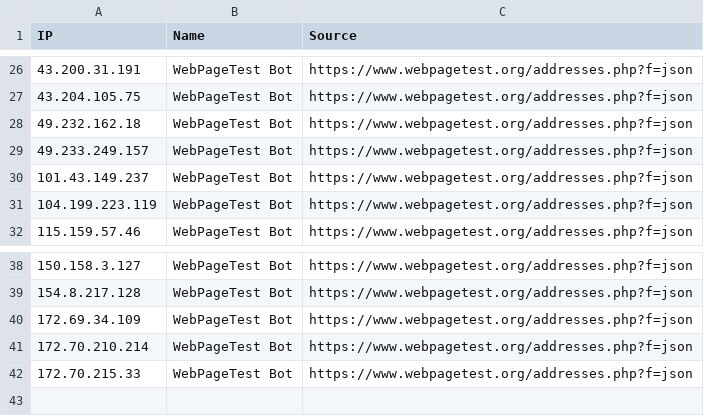
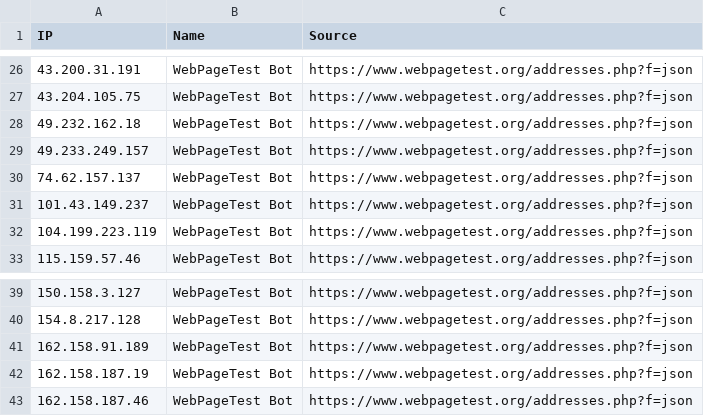
Before and after one commit to sefinek/known-bots-ip-whitelist, a CSV file: lists/webpagetestbot/ips.csv, drawn as a sheet; only a part is shown, gaps mark what is left out.

Commit message:
Updated IP whitelists [6 file(s)]
lists/all-safe-ips.csv
lists/all-safe-ips.json
lists/all-safe-ips.txt
lists/webpagetestbot/ips.csv
lists/webpagetestbot/ips.json
lists/webpagetestbot/ips.txt

```diff
--- a/lists/webpagetestbot/ips.csv
+++ b/lists/webpagetestbot/ips.csv
@@ -29,2 +29,3 @@ IP,Name,Source
 49.233.249.157,WebPageTest Bot,https://www.webpagetest.org/addresses.php?f=json
+74.62.157.137,WebPageTest Bot,https://www.webpagetest.org/addresses.php?f=json
 101.43.149.237,WebPageTest Bot,https://www.webpagetest.org/addresses.php?f=json
@@ -39,4 +40,4 @@ IP,Name,Source
 154.8.217.128,WebPageTest Bot,https://www.webpagetest.org/addresses.php?f=json
-172.69.34.109,WebPageTest Bot,https://www.webpagetest.org/addresses.php?f=json
-172.70.210.214,WebPageTest Bot,https://www.webpagetest.org/addresses.php?f=json
-172.70.215.33,WebPageTest Bot,https://www.webpagetest.org/addresses.php?f=json
+162.158.91.189,WebPageTest Bot,https://www.webpagetest.org/addresses.php?f=json
+162.158.187.19,WebPageTest Bot,https://www.webpagetest.org/addresses.php?f=json
+162.158.187.46,WebPageTest Bot,https://www.webpagetest.org/addresses.php?f=json
```
Also changed, not shown: lists/all-safe-ips.csv, 4 other files.
